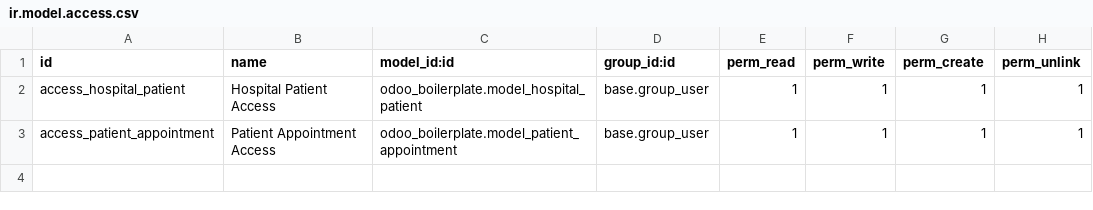
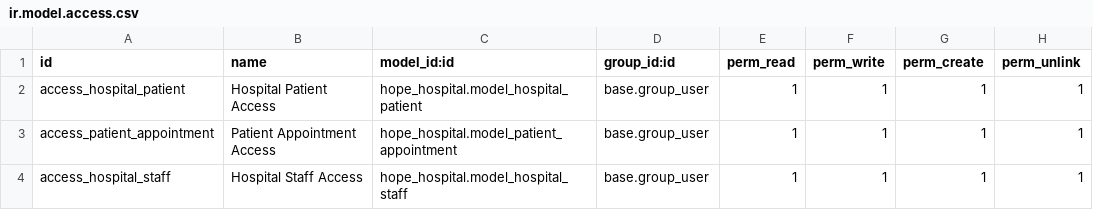
Before and after one commit to pengdotevoke/odoo_boilerplate, a CSV file: security/ir.model.access.csv, drawn as a sheet.

```diff
--- a/security/ir.model.access.csv
+++ b/security/ir.model.access.csv
@@ -1,3 +1,4 @@
 id,name,model_id:id,group_id:id,perm_read,perm_write,perm_create,perm_unlink
-access_hospital_patient,Hospital Patient Access,odoo_boilerplate.model_hospital_patient,base.group_user,1,1,1,1
-access_patient_appointment,Patient Appointment Access,odoo_boilerplate.model_patient_appointment,base.group_user,1,1,1,1
+access_hospital_patient,Hospital Patient Access,hope_hospital.model_hospital_patient,base.group_user,1,1,1,1
+access_patient_appointment,Patient Appointment Access,hope_hospital.model_patient_appointment,base.group_user,1,1,1,1
+access_hospital_staff,Hospital Staff Access,hope_hospital.model_hospital_staff,base.group_user,1,1,1,1
```
Also changed, not shown: 7 other files.
